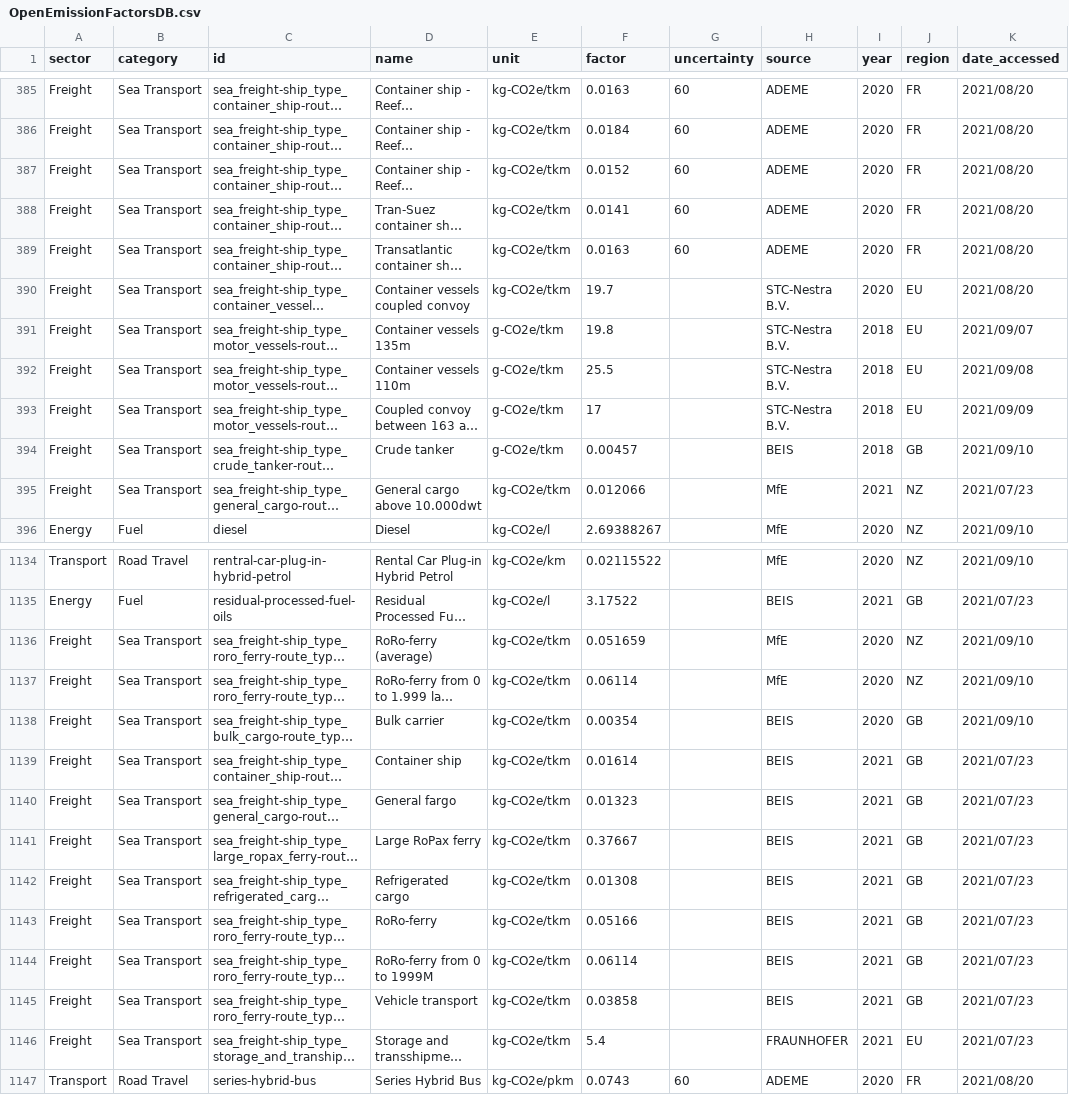
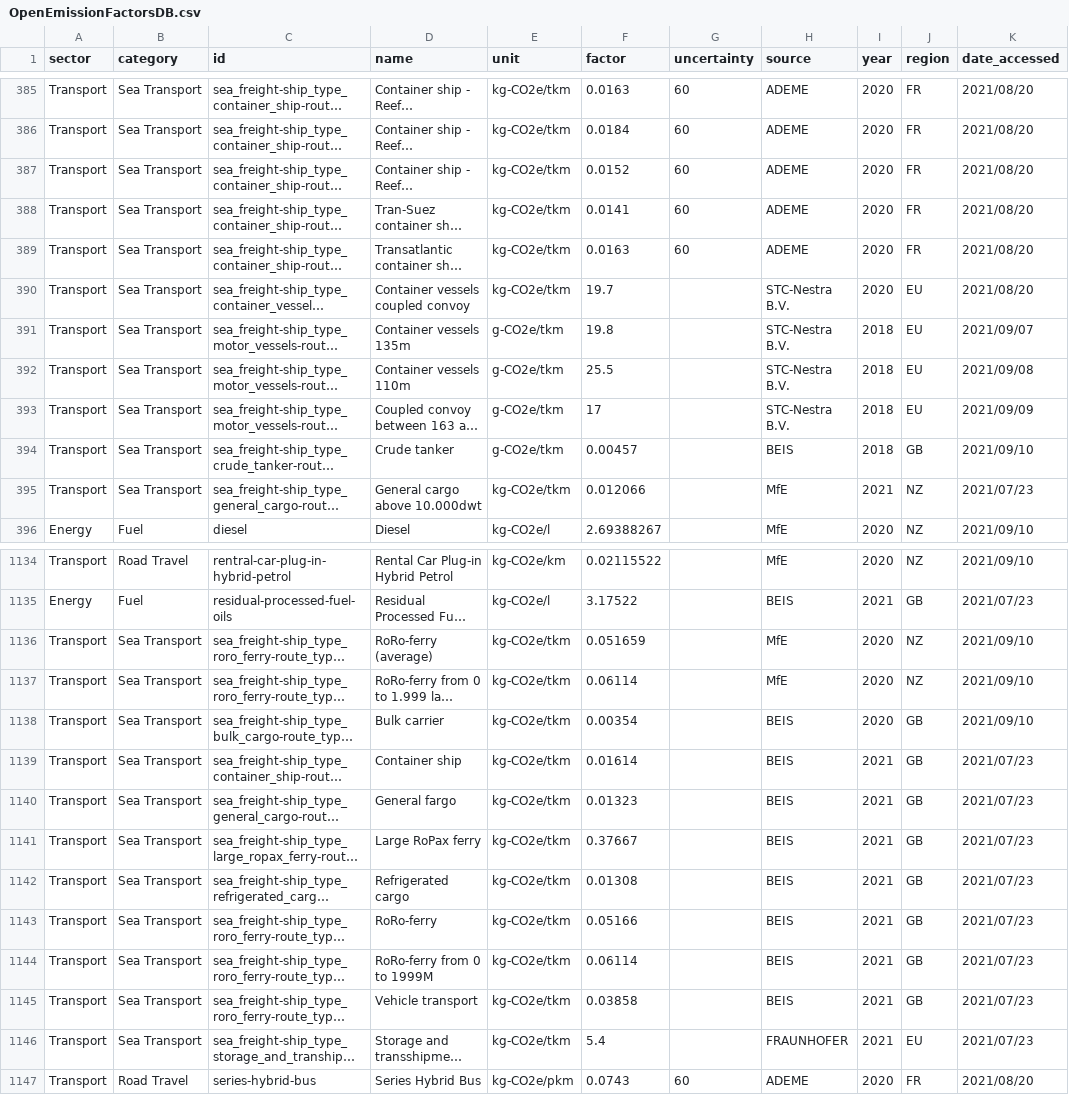
Before and after one commit to platy/Open-Emission-Factors-DB, a CSV file: OpenEmissionFactorsDB.csv, drawn as a sheet; only a part is shown, gaps mark what is left out; long unchanged cells end in …; the diff covers the shown part only; the diff names each change by its address in the sheet, - before the commit and + after, or states it on an @@ line.

Commit message:
Revert freight sector to transport
Revert freight sector to transport for 'sea freight'

```diff
--- a/OpenEmissionFactorsDB.csv
+++ b/OpenEmissionFactorsDB.csv
-A385:A395 (sector): Freight
+A385:A395 (sector): Transport
-A1136:A1146 (sector): Freight
+A1136:A1146 (sector): Transport
```
Also changed, not shown: 73 edited cells elsewhere in this file.
